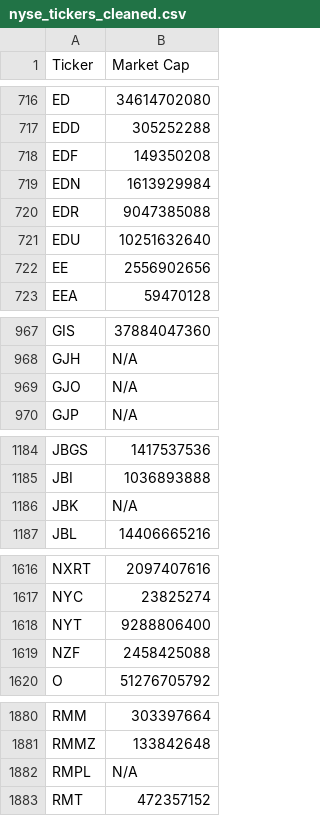
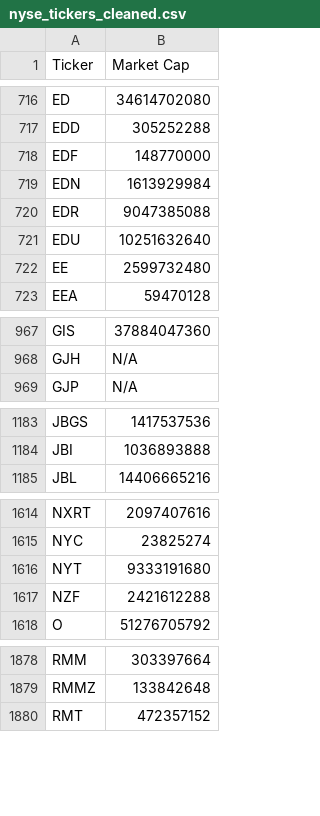
Before and after one commit to JNewman-cell/StockProjects, a CSV file: StockTickers/nyse_tickers_cleaned.csv, drawn as a sheet; only a part is shown, gaps mark what is left out; the diff covers the shown part only.

```diff
--- a/StockTickers/nyse_tickers_cleaned.csv
+++ b/StockTickers/nyse_tickers_cleaned.csv
@@ -717,3 +717,3 @@ ED,34614702080
 EDD,305252288
-EDF,149350208
+EDF,148770000
 EDN,1613929984
@@ -721,3 +721,3 @@ EDR,9047385088
 EDU,10251632640
-EE,2556902656
+EE,2599732480
 EEA,59470128
@@ -968,3 +968,2 @@ GIS,37884047360
 GJH,N/A
-GJO,N/A
 GJP,N/A
@@ -1185,3 +1184,2 @@ JBGS,1417537536
 JBI,1036893888
-JBK,N/A
 JBL,14406665216
@@ -1617,4 +1615,4 @@ NXRT,2097407616
 NYC,23825274
-NYT,9288806400
-NZF,2458425088
+NYT,9333191680
+NZF,2421612288
 O,51276705792
@@ -1881,3 +1879,2 @@ RMM,303397664
 RMMZ,133842648
-RMPL,N/A
 RMT,472357152
```
Also changed, not shown: 2 edited cells elsewhere in this file, StockTickers/nasdaq_tickers_cleaned.csv, 1 other file.
